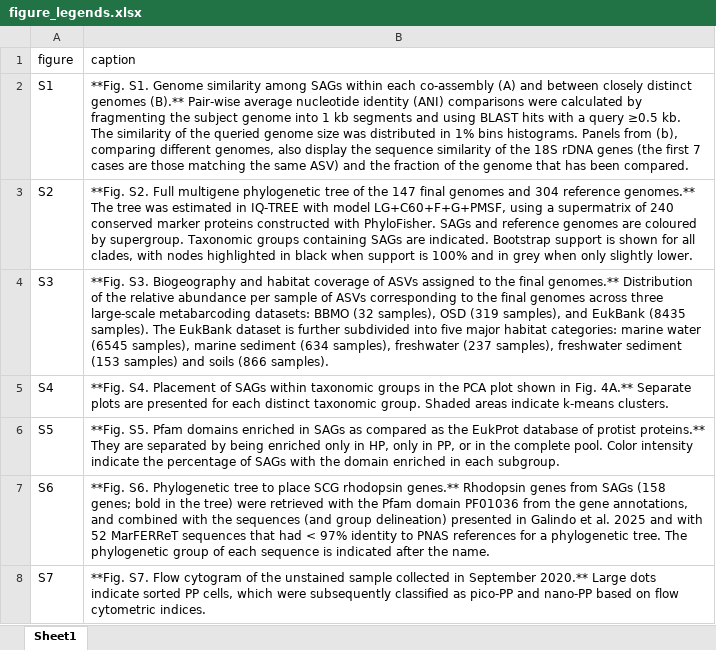
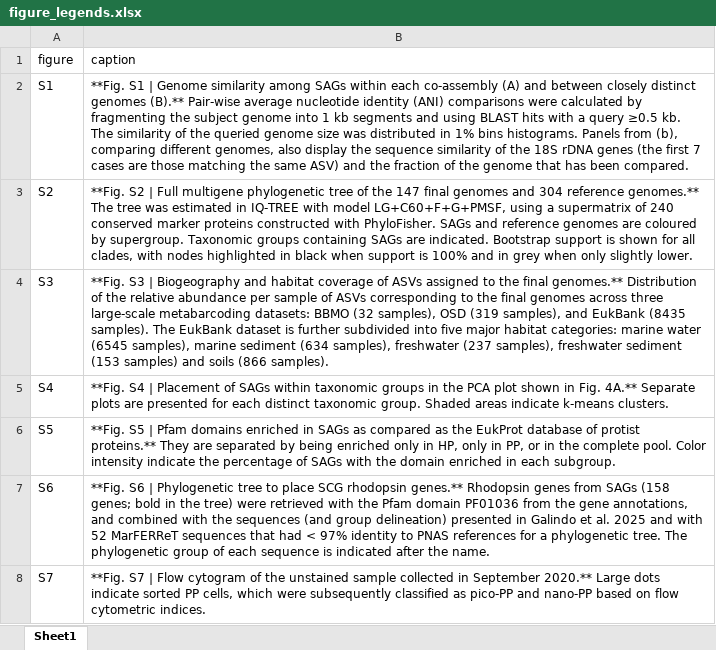
Before and after one commit to MassanaLab/sags_bbmo_paper, an Excel workbook: data/aux/figure_legends.xlsx, sheet Sheet1, drawn as a sheet; values as stored, in another font and other column widths than the file's, no borders; the diff names each change by its address in the sheet, - before the commit and + after, or states it on an @@ line.

Commit message:
minor format

```diff
--- a/data/aux/figure_legends.xlsx (sheet Sheet1)
+++ b/data/aux/figure_legends.xlsx (sheet Sheet1)
-B2 (caption): **Fig. S1. Genome similarity…
+B2 (caption): **Fig. S1 | Genome similarity…
-B3 (caption): **Fig. S2. Full multigene…
+B3 (caption): **Fig. S2 | Full multigene…
-B4 (caption): **Fig. S3. Biogeography and…
+B4 (caption): **Fig. S3 | Biogeography and…
-B5 (caption): **Fig. S4. Placement of…
+B5 (caption): **Fig. S4 | Placement of…
-B6 (caption): **Fig. S5. Pfam domains…
+B6 (caption): **Fig. S5 | Pfam domains…
-B7 (caption): **Fig. S6. Phylogenetic tree…
+B7 (caption): **Fig. S6 | Phylogenetic tree…
-B8 (caption): **Fig. S7. Flow cytogram…
+B8 (caption): **Fig. S7 | Flow cytogram…
```
